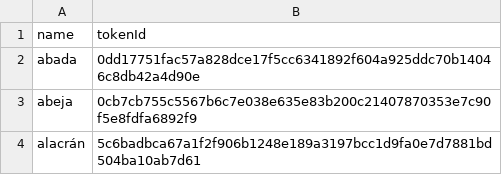
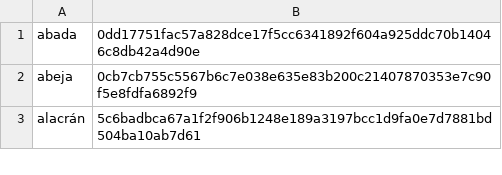
Before and after one commit to Zimtente/ens-collections, a CSV file: collections/espanol-animales.csv, drawn as a sheet; only a part is shown.

Commit message:
QA on csv file

```diff
--- a/collections/espanol-animales.csv
+++ b/collections/espanol-animales.csv
@@ -1,2 +1 @@
-name,tokenId
 abada,0dd17751fac57a828dce17f5cc6341892f604a925ddc70b14046c8db42a4d90e
```
